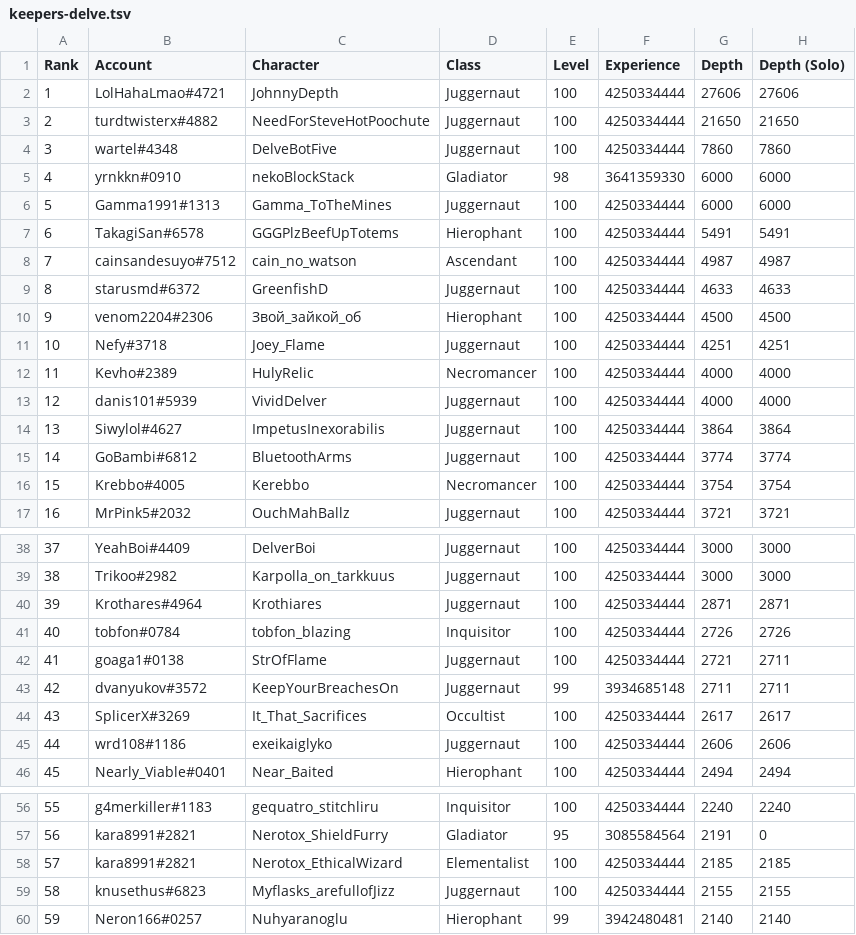
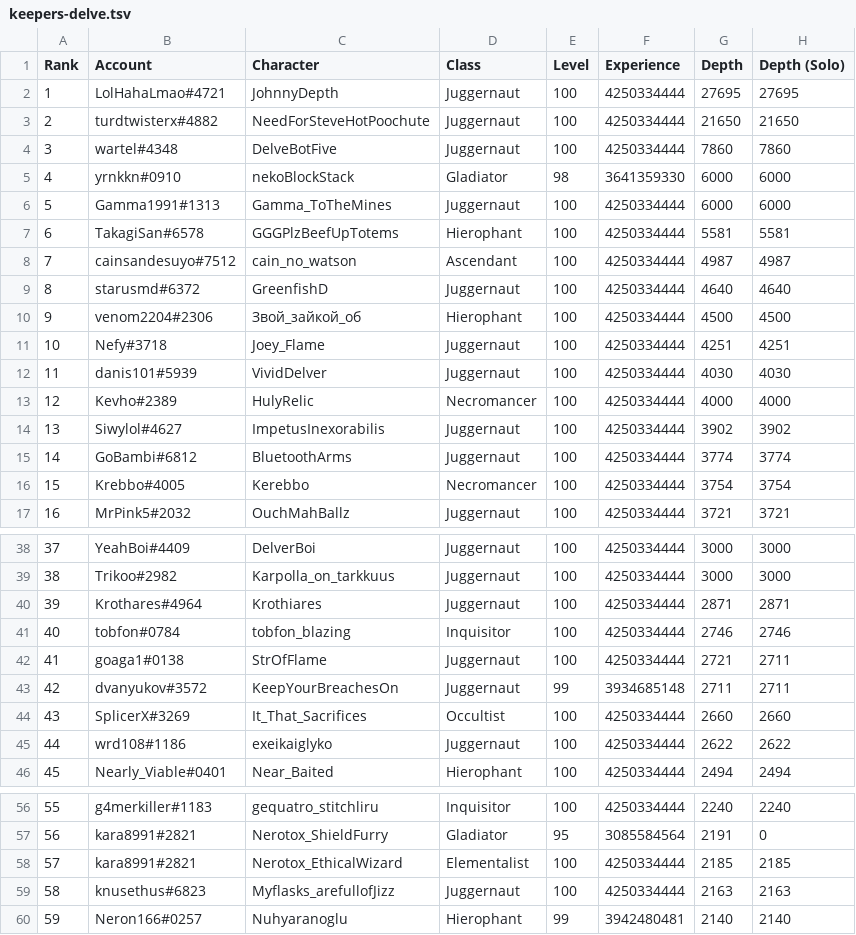
Before and after one commit to danis101/poe-ladder, a TSV file: data/keepers-delve.tsv, drawn as a sheet; only a part is shown, gaps mark what is left out; removed rows and columns are numbered as before the commit, all else as after; the diff covers the shown part only; the diff names each change by its address in the sheet, - before the commit and + after, or states it on an @@ line.

Commit message:
Update keepers-delve.tsv

```diff
--- a/data/keepers-delve.tsv
+++ b/data/keepers-delve.tsv
-G2 (Depth): 27606
+G2 (Depth): 27695
-H2 (Depth (Solo)): 27606
+H2 (Depth (Solo)): 27695
-G7 (Depth): 5491
+G7 (Depth): 5581
-H7 (Depth (Solo)): 5491
+H7 (Depth (Solo)): 5581
-G9 (Depth): 4633
+G9 (Depth): 4640
-H9 (Depth (Solo)): 4633
+H9 (Depth (Solo)): 4640
+row 12: 11 | danis101#5939 | VividDelver | Juggernaut | 100 | 4250334444 | 4030 | 4030
@@ column A (Rank) renumbered between rows 13 and 99 @@
-row 13: 12 | danis101#5939 | VividDelver | Juggernaut | 100 | 4250334444 | 4000 | 4000
-G14 (Depth): 3864
+G14 (Depth): 3902
-H14 (Depth (Solo)): 3864
+H14 (Depth (Solo)): 3902
-G41 (Depth): 2726
+G41 (Depth): 2746
-H41 (Depth (Solo)): 2726
+H41 (Depth (Solo)): 2746
-G44 (Depth): 2617
+G44 (Depth): 2660
-H44 (Depth (Solo)): 2617
+H44 (Depth (Solo)): 2660
-G45 (Depth): 2606
+G45 (Depth): 2622
-H45 (Depth (Solo)): 2606
+H45 (Depth (Solo)): 2622
-G59 (Depth): 2155
+G59 (Depth): 2163
-H59 (Depth (Solo)): 2155
+H59 (Depth (Solo)): 2163
```
Also changed, not shown: 7 added rows, 7 removed rows and 2 edited cells elsewhere in this file.
